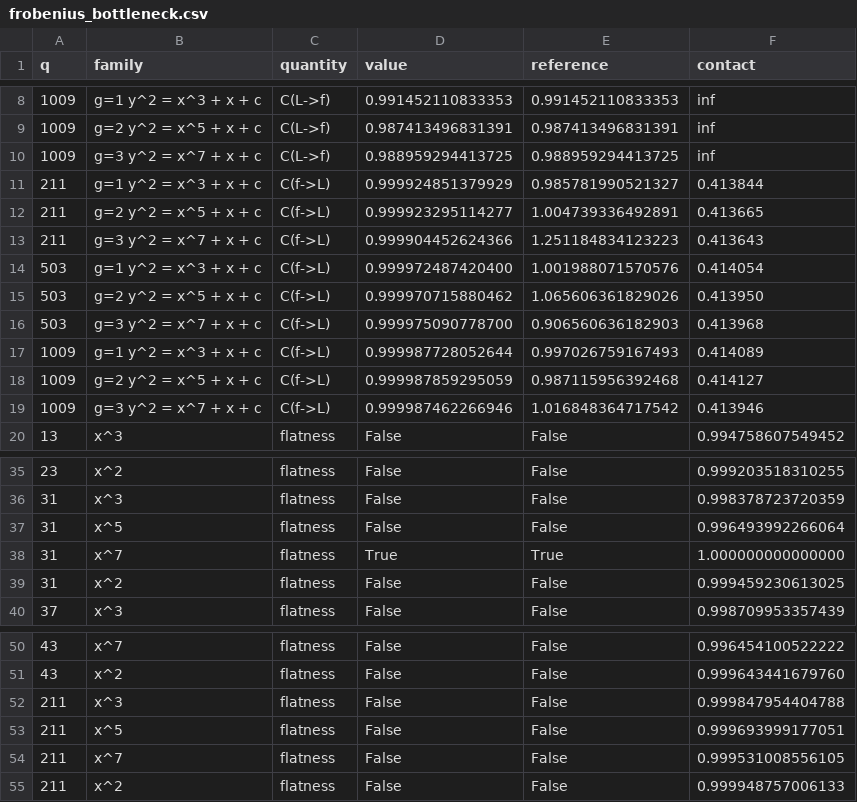
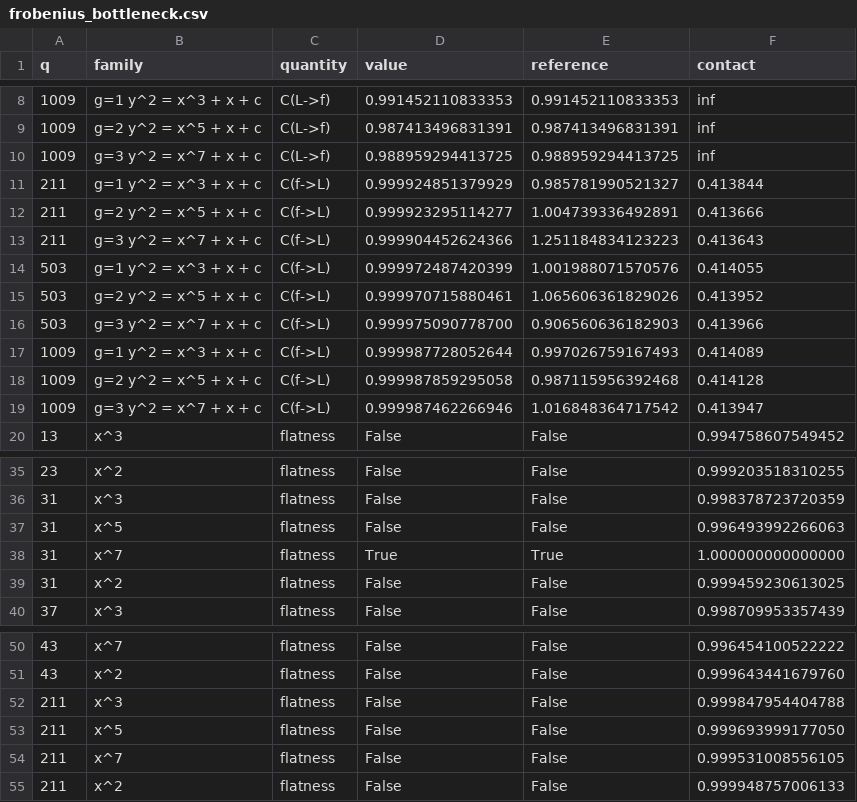
Before and after one commit to avorozhtsov/fn_complexity, a CSV file: analysis/frobenius_bottleneck.csv, drawn as a sheet; only a part is shown, gaps mark what is left out.

```diff
--- a/analysis/frobenius_bottleneck.csv
+++ b/analysis/frobenius_bottleneck.csv
@@ -11,10 +11,10 @@ q,family,quantity,value,reference,contact
 211,g=1  y^2 = x^3 + x + c,C(f->L),0.999924851379929,0.985781990521327,0.413844
-211,g=2  y^2 = x^5 + x + c,C(f->L),0.999923295114277,1.004739336492891,0.413665
+211,g=2  y^2 = x^5 + x + c,C(f->L),0.999923295114277,1.004739336492891,0.413666
 211,g=3  y^2 = x^7 + x + c,C(f->L),0.999904452624366,1.251184834123223,0.413643
-503,g=1  y^2 = x^3 + x + c,C(f->L),0.999972487420400,1.001988071570576,0.414054
-503,g=2  y^2 = x^5 + x + c,C(f->L),0.999970715880462,1.065606361829026,0.413950
-503,g=3  y^2 = x^7 + x + c,C(f->L),0.999975090778700,0.906560636182903,0.413968
+503,g=1  y^2 = x^3 + x + c,C(f->L),0.999972487420399,1.001988071570576,0.414055
+503,g=2  y^2 = x^5 + x + c,C(f->L),0.999970715880461,1.065606361829026,0.413952
+503,g=3  y^2 = x^7 + x + c,C(f->L),0.999975090778700,0.906560636182903,0.413966
 1009,g=1  y^2 = x^3 + x + c,C(f->L),0.999987728052644,0.997026759167493,0.414089
-1009,g=2  y^2 = x^5 + x + c,C(f->L),0.999987859295059,0.987115956392468,0.414127
-1009,g=3  y^2 = x^7 + x + c,C(f->L),0.999987462266946,1.016848364717542,0.413946
+1009,g=2  y^2 = x^5 + x + c,C(f->L),0.999987859295058,0.987115956392468,0.414128
+1009,g=3  y^2 = x^7 + x + c,C(f->L),0.999987462266946,1.016848364717542,0.413947
 13,x^3,flatness,False,False,0.994758607549452
@@ -36,3 +36,3 @@ q,family,quantity,value,reference,contact
 31,x^3,flatness,False,False,0.998378723720359
-31,x^5,flatness,False,False,0.996493992266064
+31,x^5,flatness,False,False,0.996493992266063
 31,x^7,flatness,True,True,1.000000000000000
@@ -52,3 +52,3 @@ q,family,quantity,value,reference,contact
 211,x^3,flatness,False,False,0.999847954404788
-211,x^5,flatness,False,False,0.999693999177051
+211,x^5,flatness,False,False,0.999693999177050
 211,x^7,flatness,False,False,0.999531008556105
```
Also changed, not shown: 5 other files.
